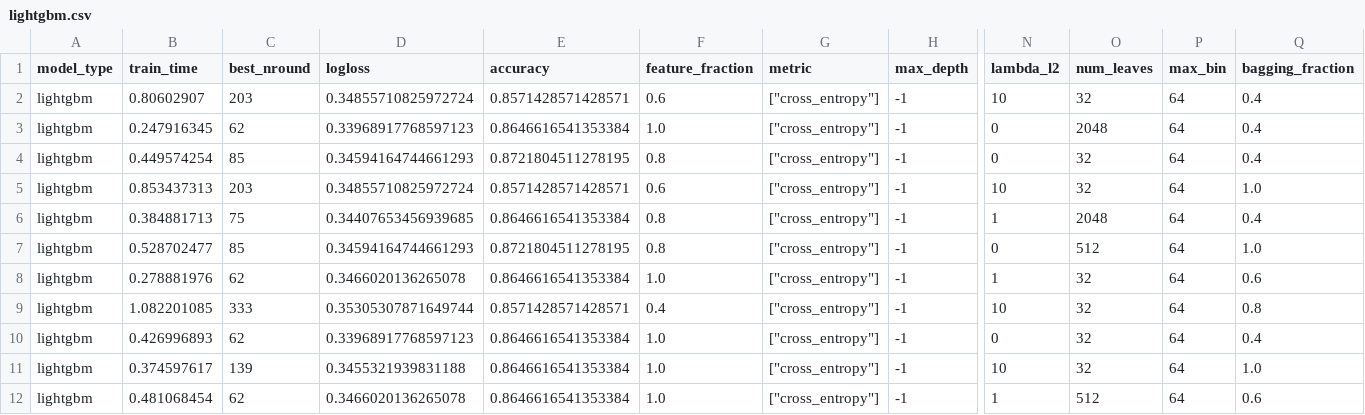
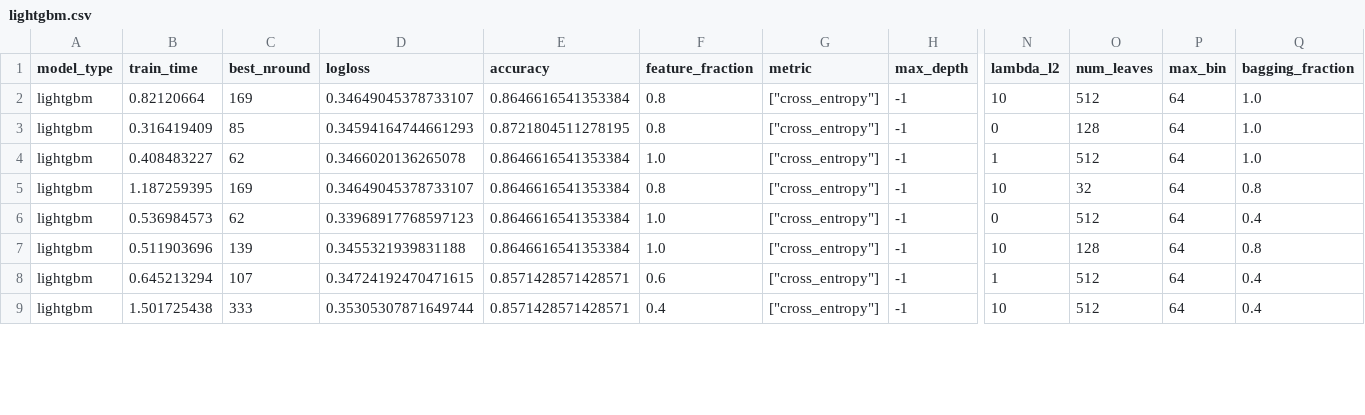
Before and after one commit to Evovest/MLBenchmarks.jl, a CSV file: results/titanic/raw/lightgbm.csv, drawn as a sheet; only a part is shown, gaps mark what is left out; removed rows and columns are numbered as before the commit, all else as after; rows hold the shown columns only; the diff covers the shown part only; the diff names each change by its address in the sheet, - before the commit and + after, or states it on an @@ line.

```diff
--- a/results/titanic/raw/lightgbm.csv
+++ b/results/titanic/raw/lightgbm.csv
-row 2: lightgbm | 0.80602907 | 203 | 0.34855710825972724 | 0.8571428571428571 | 0.6 | ["cross_entropy"] | -1 | 10 | 32 | 64 | 0.4
-row 3: lightgbm | 0.247916345 | 62 | 0.33968917768597123 | 0.8646616541353384 | 1.0 | ["cross_entropy"] | -1 | 0 | 2048 | 64 | 0.4
-row 4: lightgbm | 0.449574254 | 85 | 0.34594164744661293 | 0.8721804511278195 | 0.8 | ["cross_entropy"] | -1 | 0 | 32 | 64 | 0.4
-B2 (train_time): 0.853437313
+B2 (train_time): 0.82120664
-C2 (best_nround): 203
+C2 (best_nround): 169
-D2 (logloss): 0.34855710825972724
+D2 (logloss): 0.34649045378733107
-E2 (accuracy): 0.8571428571428571
+E2 (accuracy): 0.8646616541353384
-F2 (feature_fraction): 0.6
+F2 (feature_fraction): 0.8
-O2 (num_leaves): 32
+O2 (num_leaves): 512
-row 6: lightgbm | 0.384881713 | 75 | 0.34407653456939685 | 0.8646616541353384 | 0.8 | ["cross_entropy"] | -1 | 1 | 2048 | 64 | 0.4
-B3 (train_time): 0.528702477
+B3 (train_time): 0.316419409
-O3 (num_leaves): 512
+O3 (num_leaves): 128
-B4 (train_time): 0.278881976
+B4 (train_time): 0.408483227
-O4 (num_leaves): 32
+O4 (num_leaves): 512
-Q4 (bagging_fraction): 0.6
+Q4 (bagging_fraction): 1.0
-B5 (train_time): 1.082201085
+B5 (train_time): 1.187259395
-C5 (best_nround): 333
+C5 (best_nround): 169
-D5 (logloss): 0.35305307871649744
+D5 (logloss): 0.34649045378733107
-E5 (accuracy): 0.8571428571428571
+E5 (accuracy): 0.8646616541353384
-F5 (feature_fraction): 0.4
+F5 (feature_fraction): 0.8
-B6 (train_time): 0.426996893
+B6 (train_time): 0.536984573
-O6 (num_leaves): 32
+O6 (num_leaves): 512
-B7 (train_time): 0.374597617
+B7 (train_time): 0.511903696
-O7 (num_leaves): 32
+O7 (num_leaves): 128
-Q7 (bagging_fraction): 1.0
+Q7 (bagging_fraction): 0.8
-B8 (train_time): 0.481068454
+B8 (train_time): 0.645213294
-C8 (best_nround): 62
+C8 (best_nround): 107
-D8 (logloss): 0.3466020136265078
+D8 (logloss): 0.34724192470471615
-E8 (accuracy): 0.8646616541353384
+E8 (accuracy): 0.8571428571428571
-F8 (feature_fraction): 1.0
+F8 (feature_fraction): 0.6
-Q8 (bagging_fraction): 0.6
+Q8 (bagging_fraction): 0.4
+row 9: lightgbm | 1.501725438 | 333 | 0.35305307871649744 | 0.8571428571428571 | 0.4 | ["cross_entropy"] | -1 | 10 | 512 | 64 | 0.4
```
Also changed, not shown: 3 added rows and 25 edited cells elsewhere in this file, results/boston/raw/evotrees.csv, results/msrank/raw/neurotrees.csv, 31 other files.
